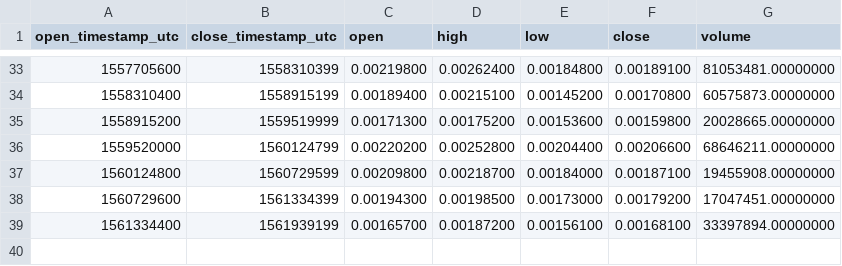
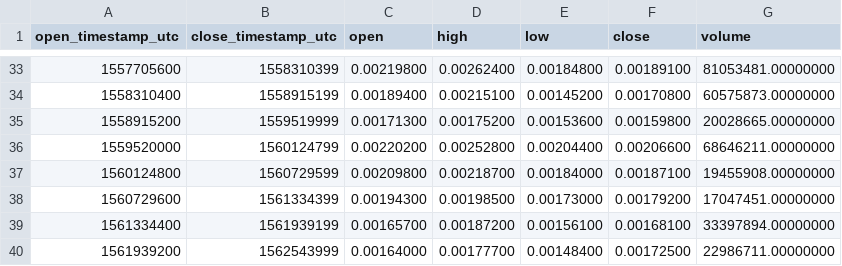
Before and after one commit to cryptobigbro/binance-RVNBNB, a CSV file: binance-RVNBNB-1w.csv, drawn as a sheet; only a part is shown, gaps mark what is left out.

```diff
--- a/binance-RVNBNB-1w.csv
+++ b/binance-RVNBNB-1w.csv
@@ -39 +39,2 @@ open_timestamp_utc,close_timestamp_utc,open,high,low,close,volume
 1561334400,1561939199,0.00165700,0.00187200,0.00156100,0.00168100,33397894.00000000
+1561939200,1562543999,0.00164000,0.00177700,0.00148400,0.00172500,22986711.00000000
```
Also changed, not shown: binance-RVNBNB-1d.csv, binance-RVNBNB-1h.csv.
